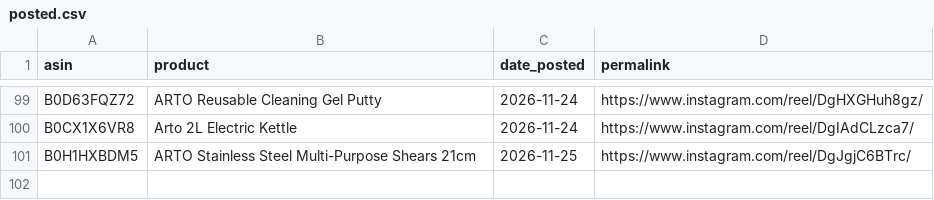
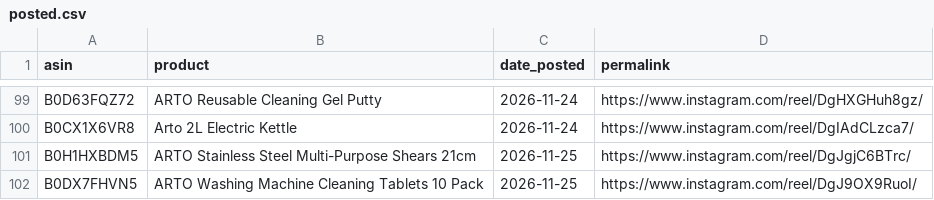
Before and after one commit to pissatower-art/veehainc-links, a CSV file: posted.csv, drawn as a sheet; only a part is shown, gaps mark what is left out; the diff names each change by its address in the sheet, - before the commit and + after, or states it on an @@ line.

```diff
--- a/posted.csv
+++ b/posted.csv
+row 102: B0DX7FHVN5 | ARTO Washing Machine Cleaning Tablets 10 Pack | 2026-11-25 | https://www.instagram.com/reel/DgJ9OX9RuoI/
```
Also changed, not shown: 1 other file.
